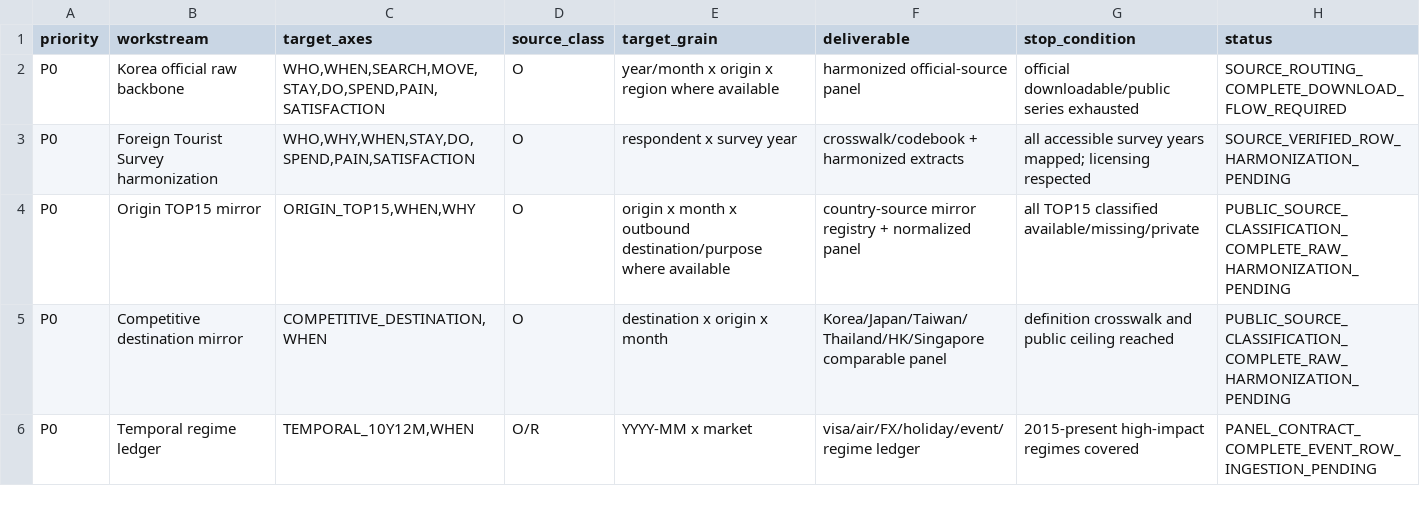
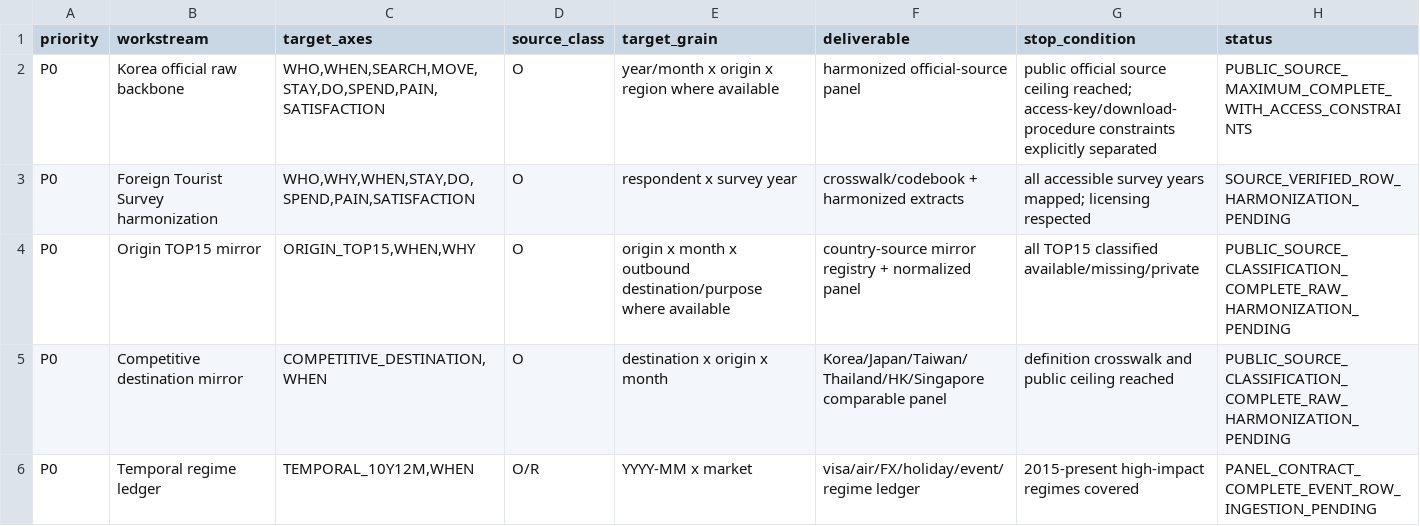
Before and after one commit to fusion3333/fusion, a CSV file: 00_SYSTEM/PUBLIC_DATA_INGESTION_BACKLOG_V1.csv, drawn as a sheet; only a part is shown.

Commit message:
Mark Korea official public maximum workstream complete

```diff
--- a/00_SYSTEM/PUBLIC_DATA_INGESTION_BACKLOG_V1.csv
+++ b/00_SYSTEM/PUBLIC_DATA_INGESTION_BACKLOG_V1.csv
@@ -1,3 +1,3 @@
 priority,workstream,target_axes,source_class,target_grain,deliverable,stop_condition,status
-P0,Korea official raw backbone,"WHO,WHEN,SEARCH,MOVE,STAY,DO,SPEND,PAIN,SATISFACTION",O,"year/month x origin x region where available",harmonized official-source panel,"official downloadable/public series exhausted",SOURCE_ROUTING_COMPLETE_DOWNLOAD_FLOW_REQUIRED
+P0,Korea official raw backbone,"WHO,WHEN,SEARCH,MOVE,STAY,DO,SPEND,PAIN,SATISFACTION",O,"year/month x origin x region where available",harmonized official-source panel,"public official source ceiling reached; access-key/download-procedure constraints explicitly separated",PUBLIC_SOURCE_MAXIMUM_COMPLETE_WITH_ACCESS_CONSTRAINTS
 P0,Foreign Tourist Survey harmonization,"WHO,WHY,WHEN,STAY,DO,SPEND,PAIN,SATISFACTION",O,"respondent x survey year",crosswalk/codebook + harmonized extracts,"all accessible survey years mapped; licensing respected",SOURCE_VERIFIED_ROW_HARMONIZATION_PENDING
```
